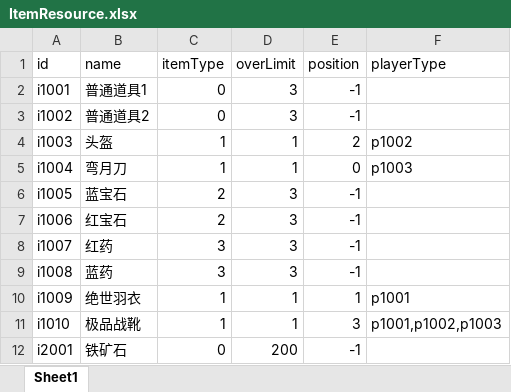
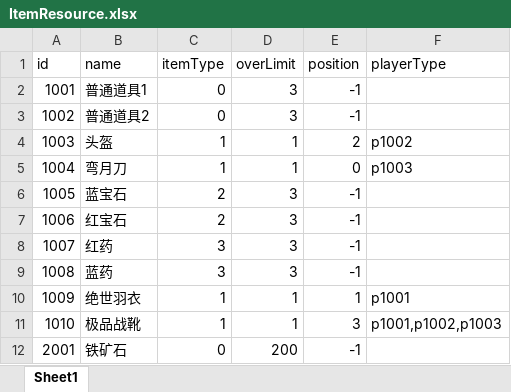
Before and after one commit to JunahW/gamedemo, an Excel workbook: src/main/resources/resource/ItemResource.xlsx, sheet Sheet1, drawn as a sheet; values as stored, in another font and other column widths than the file's, no borders; the diff names each change by its address in the sheet, - before the commit and + after, or states it on an @@ line.

```diff
--- a/src/main/resources/resource/ItemResource.xlsx (sheet Sheet1)
+++ b/src/main/resources/resource/ItemResource.xlsx (sheet Sheet1)
-A2 (id): i1001
+A2 (id): 1001
-A3 (id): i1002
+A3 (id): 1002
-A4 (id): i1003
+A4 (id): 1003
-A5 (id): i1004
+A5 (id): 1004
-A6 (id): i1005
+A6 (id): 1005
-A7 (id): i1006
+A7 (id): 1006
-A8 (id): i1007
+A8 (id): 1007
-A9 (id): i1008
+A9 (id): 1008
-A10 (id): i1009
+A10 (id): 1009
-A11 (id): i1010
+A11 (id): 1010
-A12 (id): i2001
+A12 (id): 2001
```
Also changed, not shown: src/main/resources/resource/BaseAttributeResource.xlsx, src/main/resources/resource/EquipAttrResource.xlsx, 39 other files.
